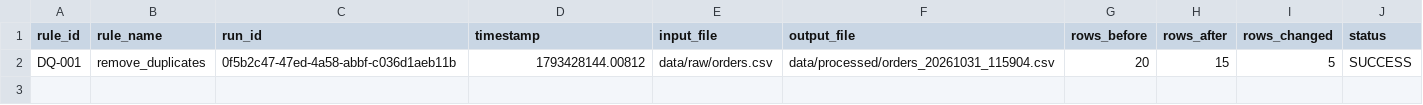
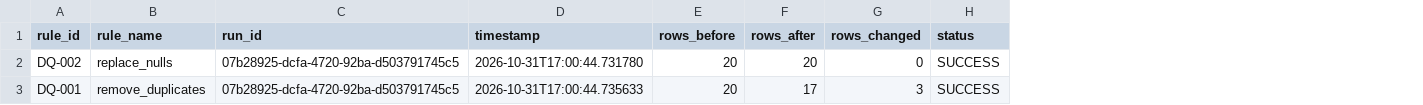
Before and after one commit to chrisdanieldc/test, a CSV file: data/logs/audit.csv, drawn as a sheet; removed rows and columns are numbered as before the commit, all else as after; the diff names each change by its address in the sheet, - before the commit and + after, or states it on an @@ line.

```diff
--- a/data/logs/audit.csv
+++ b/data/logs/audit.csv
-column E (input_file), row 2: data/raw/orders.csv
-column F (output_file), row 2: data/processed/orders_20261031_115904.csv
+row 2: DQ-002 | replace_nulls | 07b28925-dcfa-4720-92ba-d503791745c5 | 2026-10-31T17:00:44.731780 | 20 | 20 | 0 | SUCCESS
-C3 (run_id): 0f5b2c47-47ed-4a58-abbf-c036d1aeb11b
+C3 (run_id): 07b28925-dcfa-4720-92ba-d503791745c5
-D3 (timestamp): 1793428144.00812
+D3 (timestamp): 2026-10-31T17:00:44.735633
-F3 (rows_after): 15
+F3 (rows_after): 17
-G3 (rows_changed): 5
+G3 (rows_changed): 3
```
Also changed, not shown: data/raw/orders.csv, 7 other files.
